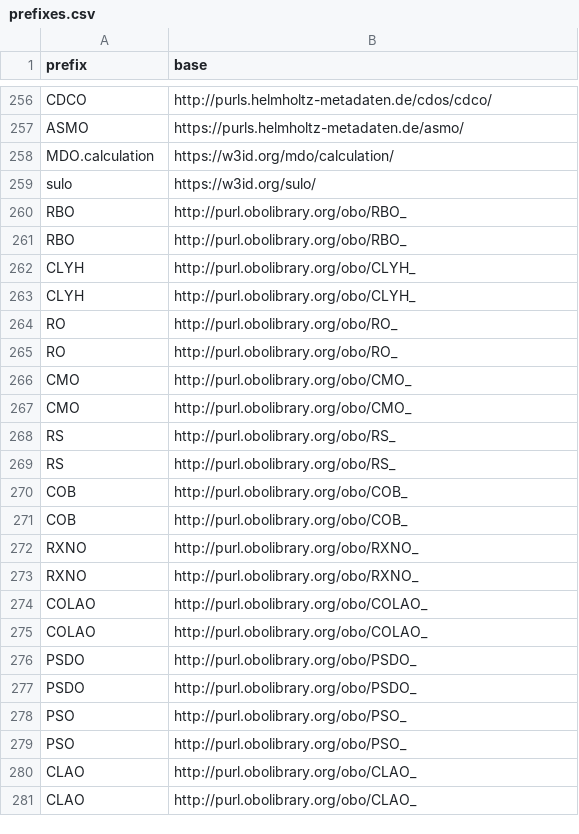
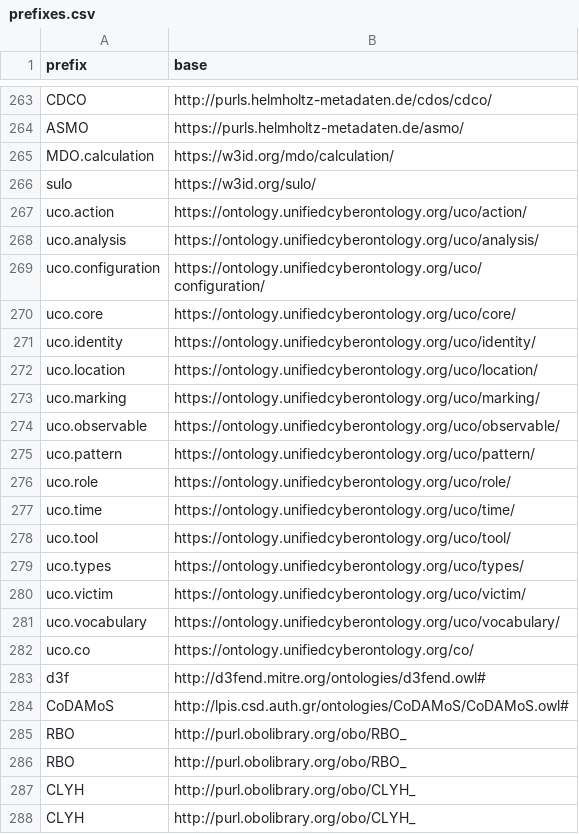
Before and after one commit to INCATools/semantic-sql, a CSV file: src/semsql/builder/prefixes/prefixes.csv, drawn as a sheet; only a part is shown, gaps mark what is left out; the shorter side is filled out with more unchanged rows; the diff covers the shown part only; the diff names each change by its address in the sheet, - before the commit and + after, or states it on an @@ line.

```diff
--- a/src/semsql/builder/prefixes/prefixes.csv
+++ b/src/semsql/builder/prefixes/prefixes.csv
+row 267: uco.action | https://ontology.unifiedcyberontology.org/uco/action/
+row 268: uco.analysis | https://ontology.unifiedcyberontology.org/uco/analysis/
+row 269: uco.configuration | https://ontology.unifiedcyberontology.org/uco/configuration/
+row 270: uco.core | https://ontology.unifiedcyberontology.org/uco/core/
+row 271: uco.identity | https://ontology.unifiedcyberontology.org/uco/identity/
+row 272: uco.location | https://ontology.unifiedcyberontology.org/uco/location/
+row 273: uco.marking | https://ontology.unifiedcyberontology.org/uco/marking/
+row 274: uco.observable | https://ontology.unifiedcyberontology.org/uco/observable/
+row 275: uco.pattern | https://ontology.unifiedcyberontology.org/uco/pattern/
+row 276: uco.role | https://ontology.unifiedcyberontology.org/uco/role/
+row 277: uco.time | https://ontology.unifiedcyberontology.org/uco/time/
+row 278: uco.tool | https://ontology.unifiedcyberontology.org/uco/tool/
+row 279: uco.types | https://ontology.unifiedcyberontology.org/uco/types/
+row 280: uco.victim | https://ontology.unifiedcyberontology.org/uco/victim/
+row 281: uco.vocabulary | https://ontology.unifiedcyberontology.org/uco/vocabulary/
+row 282: uco.co | https://ontology.unifiedcyberontology.org/co/
+row 283: d3f | http://d3fend.mitre.org/ontologies/d3fend.owl#
+row 284: CoDAMoS | http://lpis.csd.auth.gr/ontologies/CoDAMoS/CoDAMoS.owl#
```
Also changed, not shown: 7 added rows elsewhere in this file, src/semsql/builder/prefixes/prefixes_local.csv, 2 other files.
